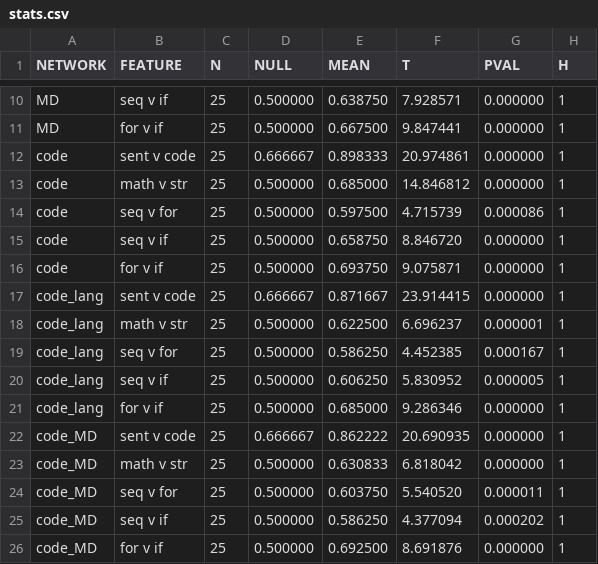
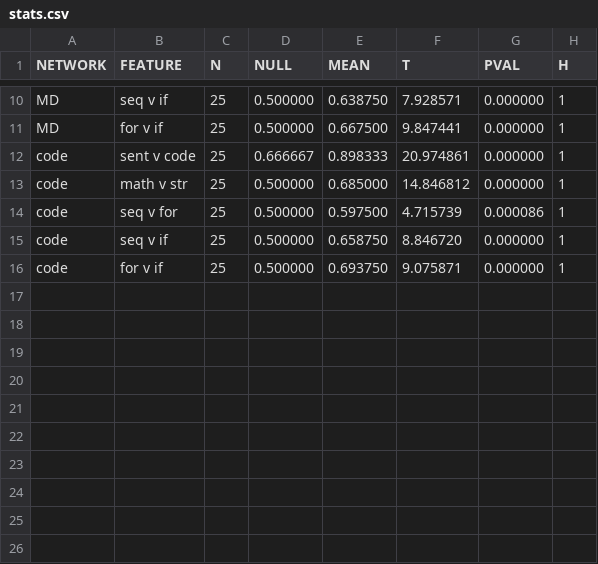
Before and after one commit to benlipkin/braincode, a CSV file: outputs/stats.csv, drawn as a sheet; only a part is shown, gaps mark what is left out; the diff names each change by its address in the sheet, - before the commit and + after, or states it on an @@ line.

```diff
--- a/outputs/stats.csv
+++ b/outputs/stats.csv
-row 17: code_lang | sent v code | 25 | 0.666667 | 0.871667 | 23.914415 | 0.000000 | 1
-row 18: code_lang | math v str | 25 | 0.500000 | 0.622500 | 6.696237 | 0.000001 | 1
-row 19: code_lang | seq v for | 25 | 0.500000 | 0.586250 | 4.452385 | 0.000167 | 1
-row 20: code_lang | seq v if | 25 | 0.500000 | 0.606250 | 5.830952 | 0.000005 | 1
-row 21: code_lang | for v if | 25 | 0.500000 | 0.685000 | 9.286346 | 0.000000 | 1
-row 22: code_MD | sent v code | 25 | 0.666667 | 0.862222 | 20.690935 | 0.000000 | 1
-row 23: code_MD | math v str | 25 | 0.500000 | 0.630833 | 6.818042 | 0.000000 | 1
-row 24: code_MD | seq v for | 25 | 0.500000 | 0.603750 | 5.540520 | 0.000011 | 1
-row 25: code_MD | seq v if | 25 | 0.500000 | 0.586250 | 4.377094 | 0.000202 | 1
-row 26: code_MD | for v if | 25 | 0.500000 | 0.692500 | 8.691876 | 0.000000 | 1
```
Also changed, not shown: 8 other files.
